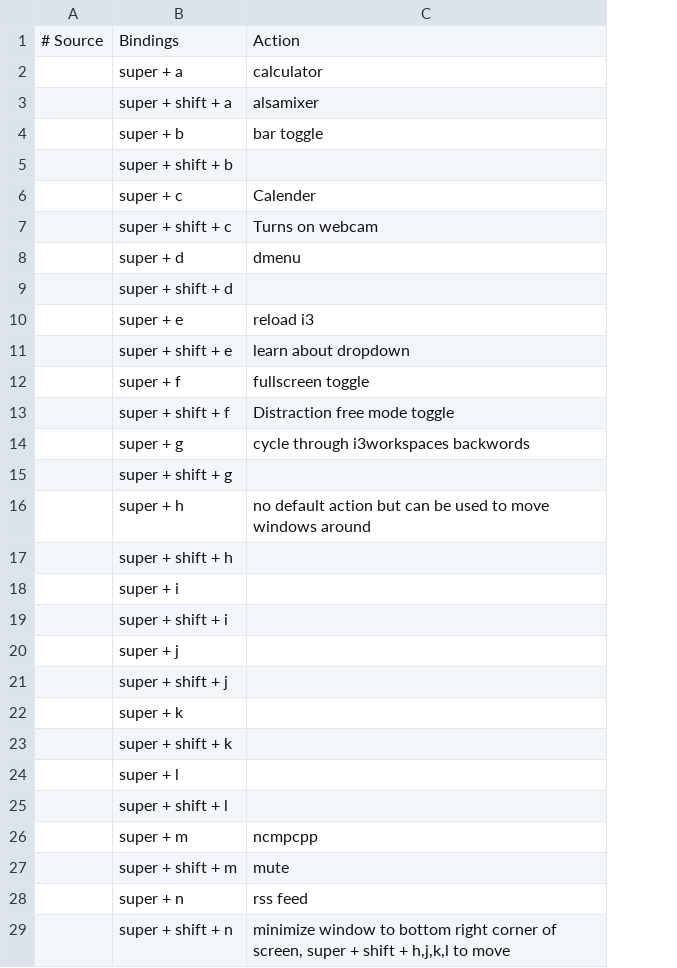
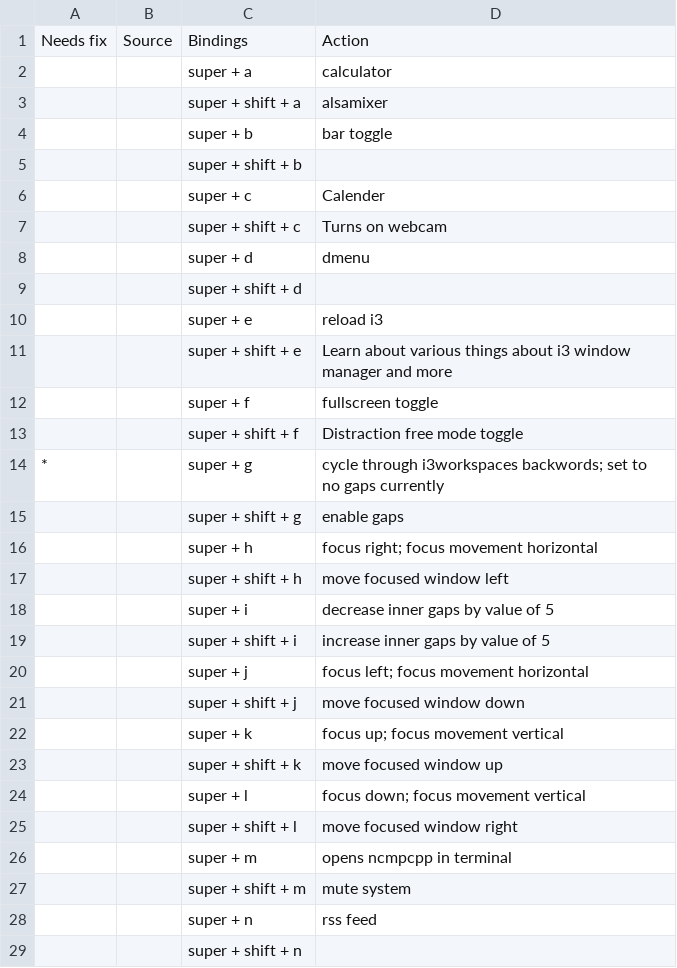
Before and after one commit to DeathBringer269/Trice, a CSV file: commands.csv, drawn as a sheet; only a part is shown; removed rows and columns are numbered as before the commit, all else as after; the diff covers the shown part only; the diff names each change by its address in the sheet, - before the commit and + after, or states it on an @@ line.

Commit message:
Several modifications
* adds unlisted command description to commands.csv
* adds new note
* modifies readme
* command.csv now has a new coloum

```diff
--- a/commands.csv
+++ b/commands.csv
-column A, row 1: # Source
+column A, rows 1-14: Needs fix |  |  |  |  |  |  |  |  |  |  |  |  | *
+column B, row 1: Source
-D11: learn about dropdown
+D11: Learn about various things about i3 window manager and more
-D14: …through i3workspaces backwords
+D14: …through i3workspaces backwords; set to no gaps currently
-D15: (empty)
+D15: enable gaps
-D16: no default action but can be used to move windows around
+D16: focus right; focus movement horizontal
-D17: (empty)
+D17: move focused window left
-D18: (empty)
+D18: decrease inner gaps by value of 5
-D19: (empty)
+D19: increase inner gaps by value of 5
-D20: (empty)
+D20: focus left; focus movement horizontal
-D21: (empty)
+D21: move focused window down
-D22: (empty)
+D22: focus up; focus movement vertical
-D23: (empty)
+D23: move focused window up
-D24: (empty)
+D24: focus down; focus movement vertical
-D25: (empty)
+D25: move focused window right
-D26: ncmpcpp
+D26: opens ncmpcpp in terminal
-D27: mute
+D27: mute system
-D29: minimize window to bottom right corner of screen, super + shift + h,j,k,l to move
+D29: (empty)
```
Also changed, not shown: 11 edited cells elsewhere in this file, 2 other files.
